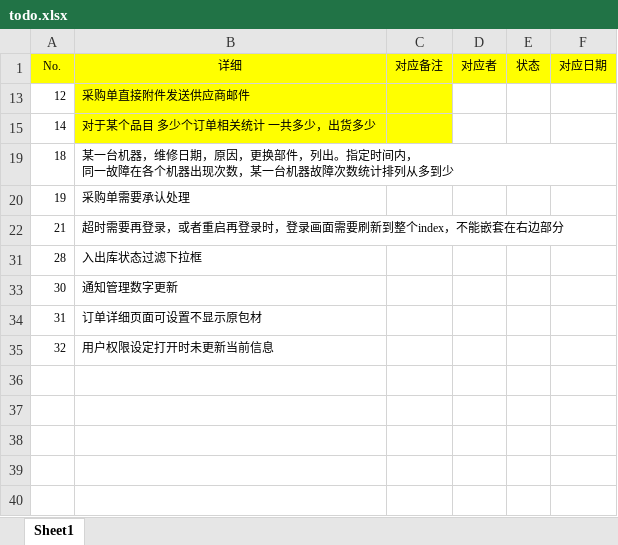
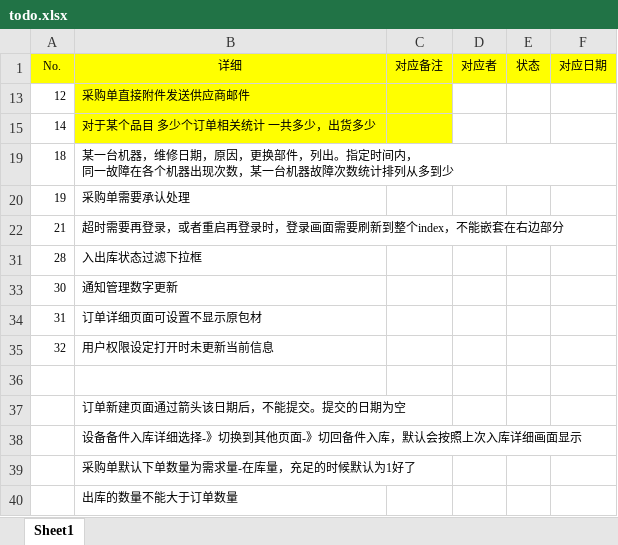
Before and after one commit to zhangxiaofengjs/pdsys, an Excel workbook: doc/todo/todo.xlsx, sheet Sheet1, drawn as a sheet; values as stored, in another font and other column widths than the file's, no borders; the diff names each change by its address in the sheet, - before the commit and + after, or states it on an @@ line.

```diff
--- a/doc/todo/todo.xlsx (sheet Sheet1)
+++ b/doc/todo/todo.xlsx (sheet Sheet1)
+row 36: (empty)
+row 37:  | 订单新建页面通过箭头该日期后，不能提交。提交的日期为空
+row 38:  | 设备备件入库详细选择-》切换到其他页面-》切回备件入库，默认会按照上次入库详细画面显示
+row 39:  | 采购单默认下单数量为需求量-在库量，充足的时候默认为1好了
+row 40:  | 出库的数量不能大于订单数量
```
Also changed, not shown: 15 other files.
